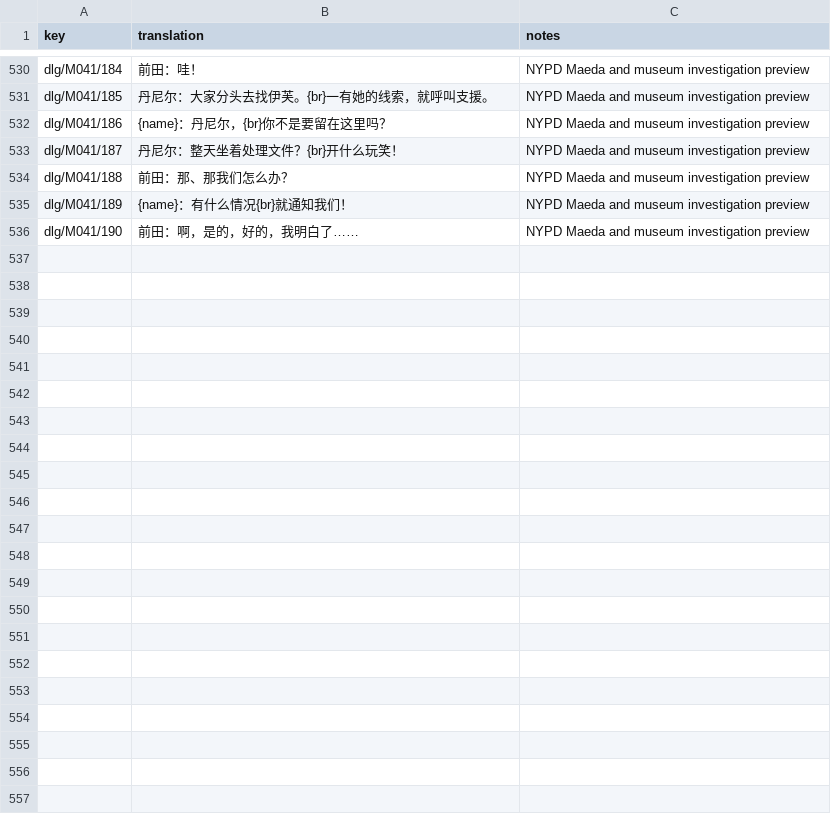
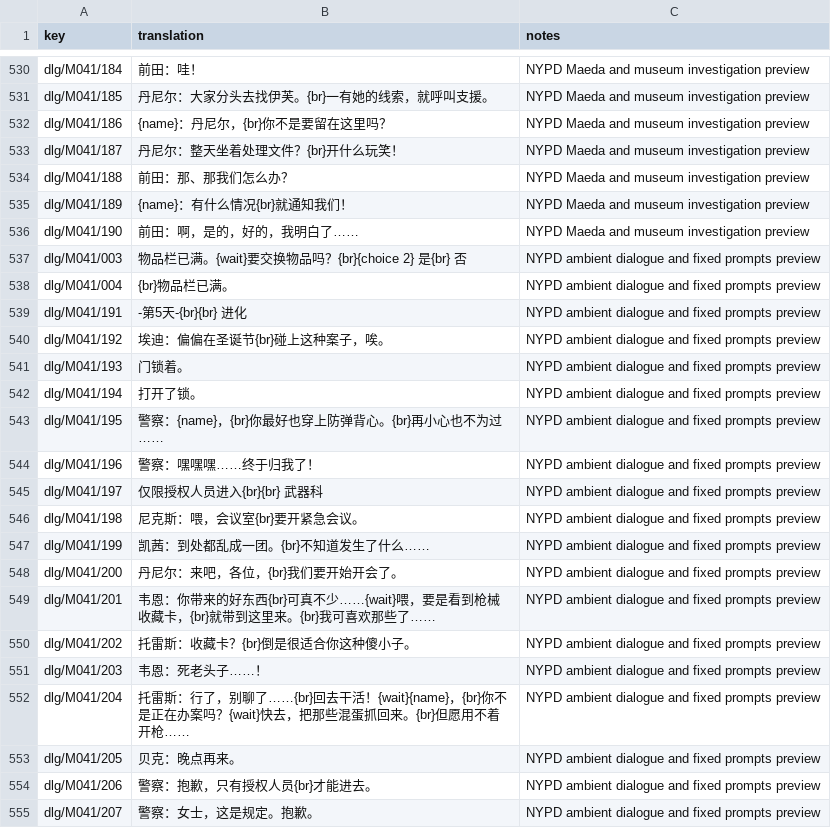
Before and after one commit to khasinski/parasite-eve-pc, a CSV file: localization/pilots/zh-Hans/pilot.csv, drawn as a sheet; only a part is shown, gaps mark what is left out; the diff covers the shown part only.

Commit message:
Translate Chinese NYPD ambient dialogue and fixed prompts

```diff
--- a/localization/pilots/zh-Hans/pilot.csv
+++ b/localization/pilots/zh-Hans/pilot.csv
@@ -536 +536,20 @@ dlg/M041/189,{name}：有什么情况{br}就通知我们！,NYPD Maeda and museu
 dlg/M041/190,前田：啊，是的，好的，我明白了……,NYPD Maeda and museum investigation preview
+dlg/M041/003,物品栏已满。{wait}要交换物品吗？{br}{choice 2}    是{br}    否,NYPD ambient dialogue and fixed prompts preview
+dlg/M041/004,{br}物品栏已满。,NYPD ambient dialogue and fixed prompts preview
+dlg/M041/191,      -第5天-{br}{br}      进化,NYPD ambient dialogue and fixed prompts preview
+dlg/M041/192,埃迪：偏偏在圣诞节{br}碰上这种案子，唉。,NYPD ambient dialogue and fixed prompts preview
+dlg/M041/193, 门锁着。,NYPD ambient dialogue and fixed prompts preview
+dlg/M041/194, 打开了锁。,NYPD ambient dialogue and fixed prompts preview
+dlg/M041/195,警察：{name}，{br}你最好也穿上防弹背心。{br}再小心也不为过……,NYPD ambient dialogue and fixed prompts preview
+dlg/M041/196,警察：嘿嘿嘿……终于归我了！,NYPD ambient dialogue and fixed prompts preview
+dlg/M041/197, 仅限授权人员进入{br}{br}    武器科,NYPD ambient dialogue and fixed prompts preview
+dlg/M041/198,尼克斯：喂，会议室{br}要开紧急会议。,NYPD ambient dialogue and fixed prompts preview
+dlg/M041/199,凯茜：到处都乱成一团。{br}不知道发生了什么……,NYPD ambient dialogue and fixed prompts preview
+dlg/M041/200,丹尼尔：来吧，各位，{br}我们要开始开会了。,NYPD ambient dialogue and fixed prompts preview
+dlg/M041/201,韦恩：你带来的好东西{br}可真不少……{wait}喂，要是看到枪械收藏卡，{br}就带到这里来。{br}我可喜欢那些了……,NYPD ambient dialogue and fixed prompts preview
+dlg/M041/202,托雷斯：收藏卡？{br}倒是很适合你这种傻小子。,NYPD ambient dialogue and fixed prompts preview
+dlg/M041/203,韦恩：死老头子……！,NYPD ambient dialogue and fixed prompts preview
+dlg/M041/204,托雷斯：行了，别聊了……{br}回去干活！{wait}{name}，{br}你不是正在办案吗？{wait}快去，把那些混蛋抓回来。{br}但愿用不着开枪……,NYPD ambient dialogue and fixed prompts preview
+dlg/M041/205,贝克：晚点再来。,NYPD ambient dialogue and fixed prompts preview
+dlg/M041/206,警察：抱歉，只有授权人员{br}才能进去。,NYPD ambient dialogue and fixed prompts preview
+dlg/M041/207,警察：女士，这是规定。抱歉。,NYPD ambient dialogue and fixed prompts preview
```
Also changed, not shown: 16 added rows elsewhere in this file, 1 other file.
